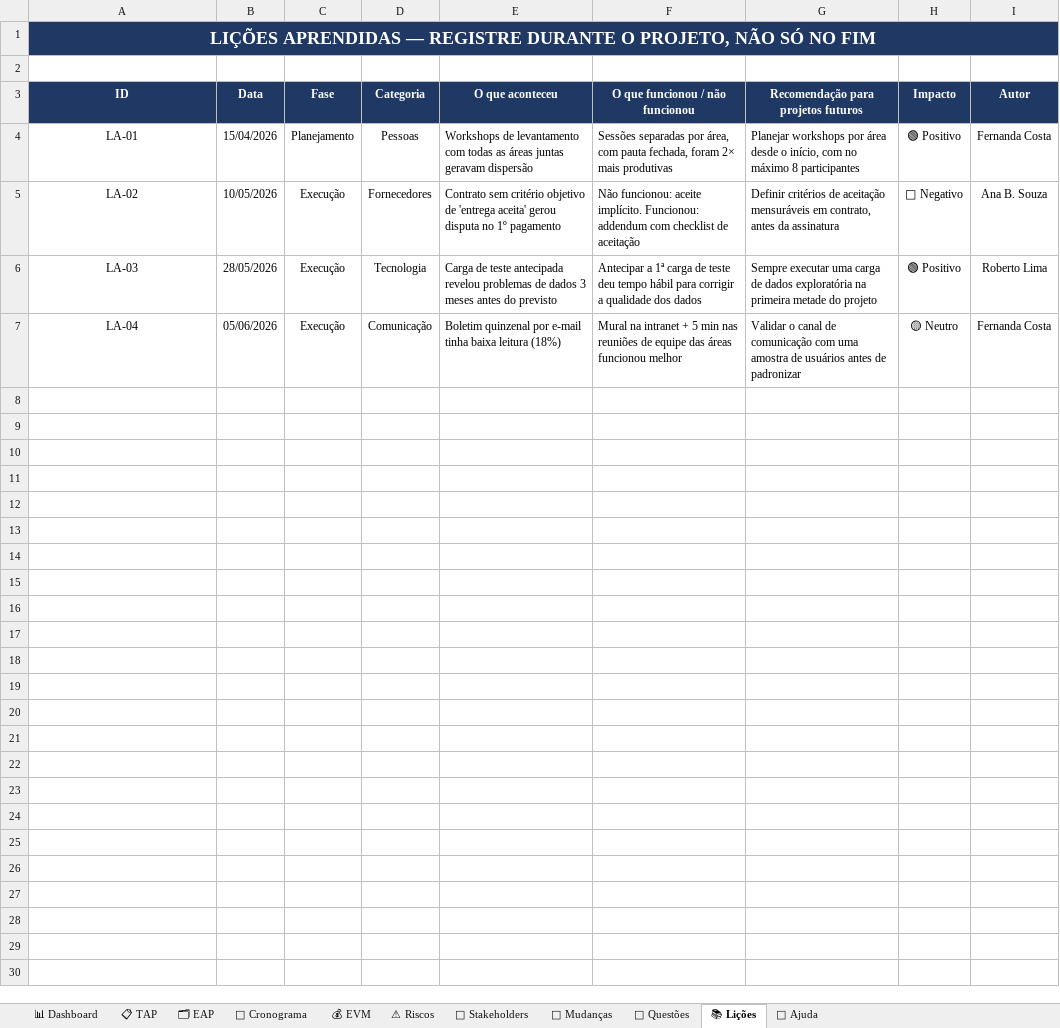
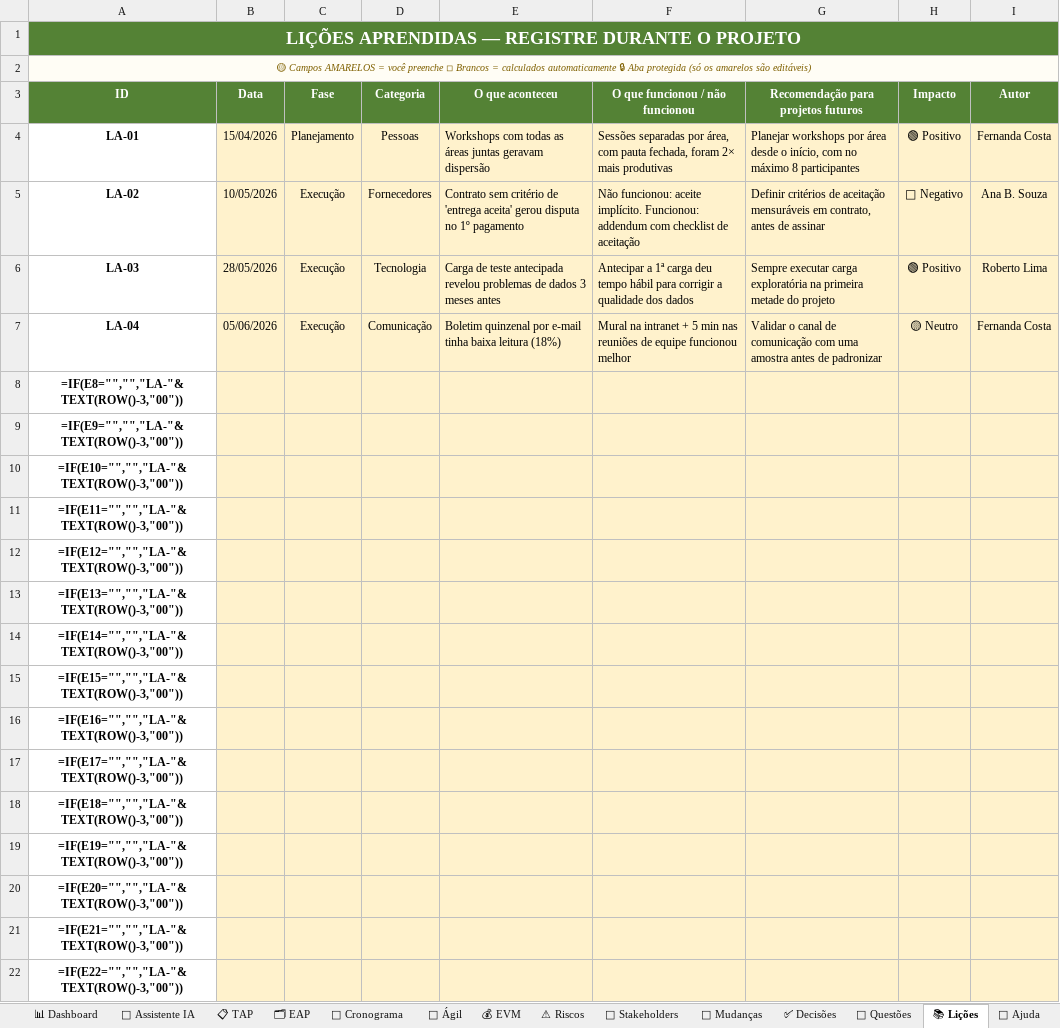
Before and after one commit to ahebeler1974/awesome-claude-skills, an Excel workbook: planilha-gerenciamento-projetos-pmi/Planilha_Gerenciamento_Projetos_PMI.xlsx, sheet 📚 Lições, drawn as a sheet; values as stored, in another font and other column widths than the file's, no borders; formulas without a stored value are shown as written; the diff names each change by its address in the sheet, - before the commit and + after, or states it on an @@ line.

```diff
--- a/planilha-gerenciamento-projetos-pmi/Planilha_Gerenciamento_Projetos_PMI.xlsx (sheet 📚 Lições)
+++ b/planilha-gerenciamento-projetos-pmi/Planilha_Gerenciamento_Projetos_PMI.xlsx (sheet 📚 Lições)
+sheet tab: 🤖 Assistente IA
+sheet tab: 🏃 Ágil
+sheet tab: ✅ Decisões
-A1 (ID): …DURANTE O PROJETO, NÃO SÓ NO FIM
+A1 (ID): …DURANTE O PROJETO
-A1 fill: #1F3864
+A1 fill: #548235
-A2 (ID): (empty)
+A2 (ID): 🟡 Campos AMARELOS = você preenche ◽ Brancos = calculados automaticamente 🔒 Aba protegida (só os amarelos são editáveis)
-A2 fill: none
+A2 fill: #FFFDF5
+A2:I2 merged
-A3:I3 fill: #1F3864
+A3:I3 fill: #548235
-A4:A7 bold: off
+A4:A7 bold: on
-B4:I7 fill: none
+B4:I7 fill: #FFF2CC
-E4 (O que aconteceu): Workshops de levantamento com todas…
+E4 (O que aconteceu): Workshops com todas…
-E5 (O que aconteceu): …sem critério objetivo de 'entrega…
+E5 (O que aconteceu): …sem critério de 'entrega…
-G5: …contrato, antes da assinatura
+G5: …contrato, antes de assinar
-E6 (O que aconteceu): …meses antes do previsto
+E6 (O que aconteceu): …meses antes
-F6 (O que funcionou / não funcionou): …1ª carga de teste deu tempo…
+F6 (O que funcionou / não funcionou): …1ª carga deu tempo…
-G6: Sempre executar uma carga de dados exploratória na…
+G6: Sempre executar carga exploratória na…
-F7 (O que funcionou / não funcionou): …de equipe das áreas funcionou melhor
+F7 (O que funcionou / não funcionou): …de equipe funcionou melhor
-G7: …uma amostra de usuários antes de…
+G7: …uma amostra antes de…
+row 8: =IF(E8="","","LA-"&TEXT(ROW()-3,"00"))
+row 9: =IF(E9="","","LA-"&TEXT(ROW()-3,"00"))
+row 10: =IF(E10="","","LA-"&TEXT(ROW()-3,"00"))
+row 11: =IF(E11="","","LA-"&TEXT(ROW()-3,"00"))
+row 12: =IF(E12="","","LA-"&TEXT(ROW()-3,"00"))
+row 13: =IF(E13="","","LA-"&TEXT(ROW()-3,"00"))
+row 14: =IF(E14="","","LA-"&TEXT(ROW()-3,"00"))
+row 15: =IF(E15="","","LA-"&TEXT(ROW()-3,"00"))
+row 16: =IF(E16="","","LA-"&TEXT(ROW()-3,"00"))
+row 17: =IF(E17="","","LA-"&TEXT(ROW()-3,"00"))
+row 18: =IF(E18="","","LA-"&TEXT(ROW()-3,"00"))
+row 19: =IF(E19="","","LA-"&TEXT(ROW()-3,"00"))
+row 20: =IF(E20="","","LA-"&TEXT(ROW()-3,"00"))
+row 21: =IF(E21="","","LA-"&TEXT(ROW()-3,"00"))
+row 22: =IF(E22="","","LA-"&TEXT(ROW()-3,"00"))
```
Also changed, not shown: sheet 📅 Cronograma, sheet ⚠ Riscos, sheet 👥 Stakeholders, sheet 🚧 Questões, sheet 📊 Dashboard, sheet 📖 Ajuda, 4 more sheets, formulas that keep their value, charts or pictures, 2 other files.
